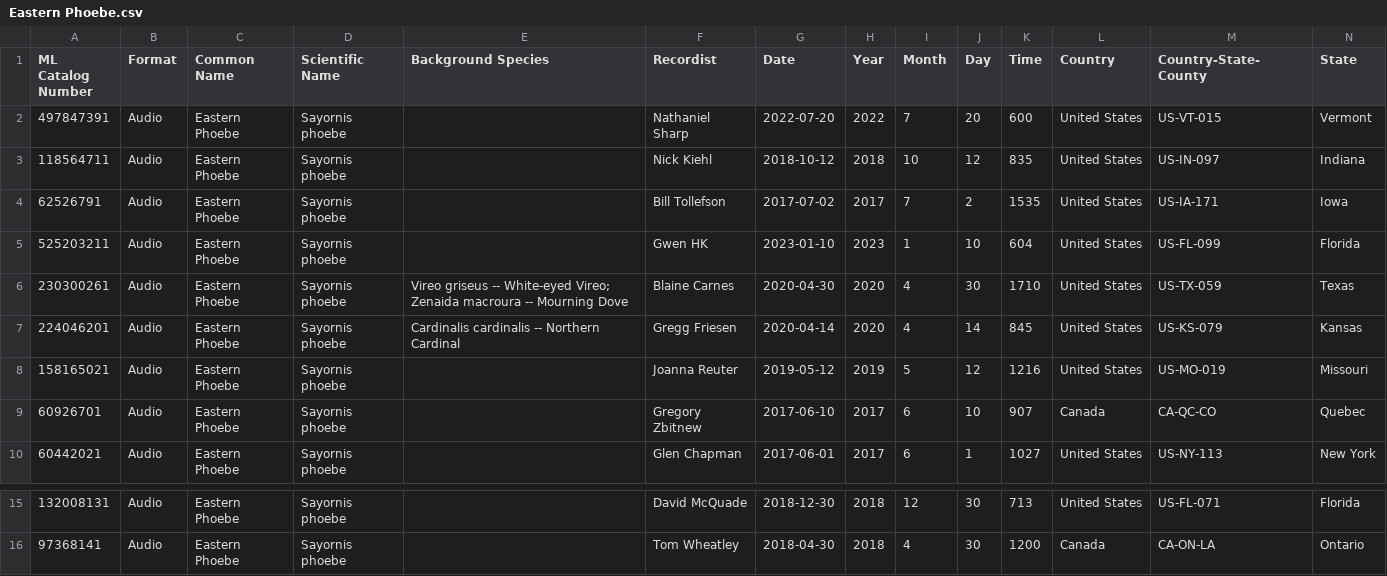
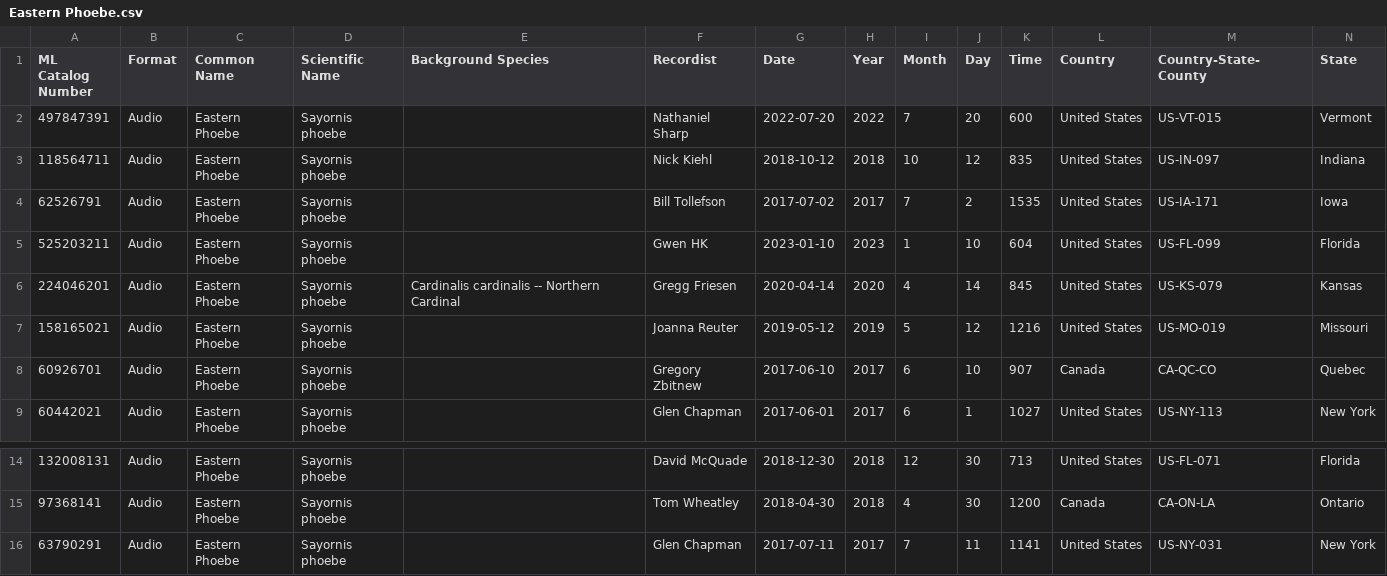
Before and after one commit to adam-kosinski/Birds, a CSV file: ebird_calls_prep/csv_filtered/Eastern Phoebe.csv, drawn as a sheet; only a part is shown, gaps mark what is left out; removed rows and columns are numbered as before the commit, all else as after; rows hold the shown columns only; the diff names each change by its address in the sheet, - before the commit and + after, or states it on an @@ line.

```diff
--- a/ebird_calls_prep/csv_filtered/Eastern Phoebe.csv
+++ b/ebird_calls_prep/csv_filtered/Eastern Phoebe.csv
-row 6: 230300261 | Audio | Eastern Phoebe | Sayornis phoebe | Vireo griseus -- White-eyed Vireo; Zenaida macroura -- Mourning Dove | Blaine Carnes | 2020-04-30 | 2020 | 4 | 30 | 1710 | United States | US-TX-059 | Texas
+row 16: 63790291 | Audio | Eastern Phoebe | Sayornis phoebe |  | Glen Chapman | 2017-07-11 | 2017 | 7 | 11 | 1141 | United States | US-NY-031 | New York
```
Also changed, not shown: 3 other files.
